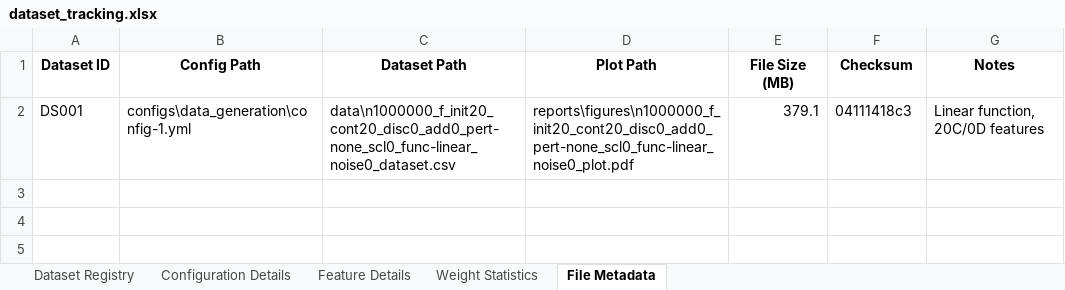
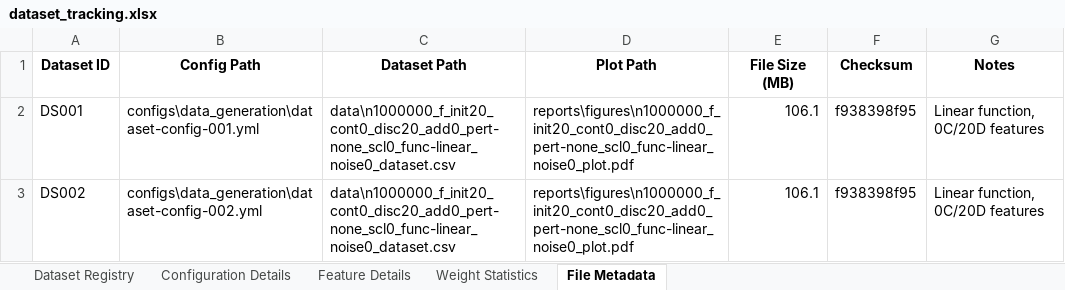
Before and after one commit to ellecarey/masters-project, an Excel workbook: dataset_tracking.xlsx, sheet File Metadata, drawn as a sheet; values as stored, in another font and other column widths than the file's, no borders; the diff names each change by its address in the sheet, - before the commit and + after, or states it on an @@ line.

```diff
--- a/dataset_tracking.xlsx (sheet File Metadata)
+++ b/dataset_tracking.xlsx (sheet File Metadata)
-B2 (Config Path): configs\data_generation\config-1.yml
+B2 (Config Path): configs\data_generation\dataset-config-001.yml
-C2 (Dataset Path): data\n1000000_f_init20_cont20_disc0_add0_pert-none_scl0_func-linear_noise0_dataset.csv
+C2 (Dataset Path): data\n1000000_f_init20_cont0_disc20_add0_pert-none_scl0_func-linear_noise0_dataset.csv
-D2 (Plot Path): reports\figures\n1000000_f_init20_cont20_disc0_add0_pert-none_scl0_func-linear_noise0_plot.pdf
+D2 (Plot Path): reports\figures\n1000000_f_init20_cont0_disc20_add0_pert-none_scl0_func-linear_noise0_plot.pdf
-E2 (File Size (MB)): 379.1
+E2 (File Size (MB)): 106.1
-F2 (Checksum): 04111418c3
+F2 (Checksum): f938398f95
-G2 (Notes): Linear function, 20C/0D features
+G2 (Notes): Linear function, 0C/20D features
+row 3: DS002 | configs\data_generation\dataset-config-002.yml | data\n1000000_f_init20_cont0_disc20_add0_pert-none_scl0_func-linear_noise0_dataset.csv | reports\figures\n1000000_f_init20_cont0_disc20_add0_pert-none_scl0_func-linear_noise0_plot.pdf | 106.1 | f938398f95 | Linear function, 0C/20D features
```
Also changed, not shown: sheet Feature Details, sheet Configuration Details, sheet Dataset Registry, sheet Weight Statistics, 7 other files.
